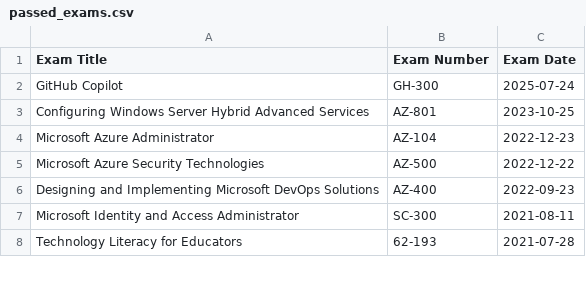
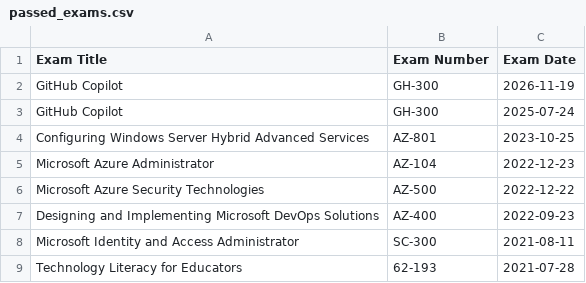
Before and after one commit to weeyin83/exam-timeline, a CSV file: passed_exams.csv, drawn as a sheet; only a part is shown; the diff names each change by its address in the sheet, - before the commit and + after, or states it on an @@ line.

```diff
--- a/passed_exams.csv
+++ b/passed_exams.csv
+row 2: GitHub Copilot | GH-300 | 2026-11-19
```
Also changed, not shown: credly_badges.csv.
